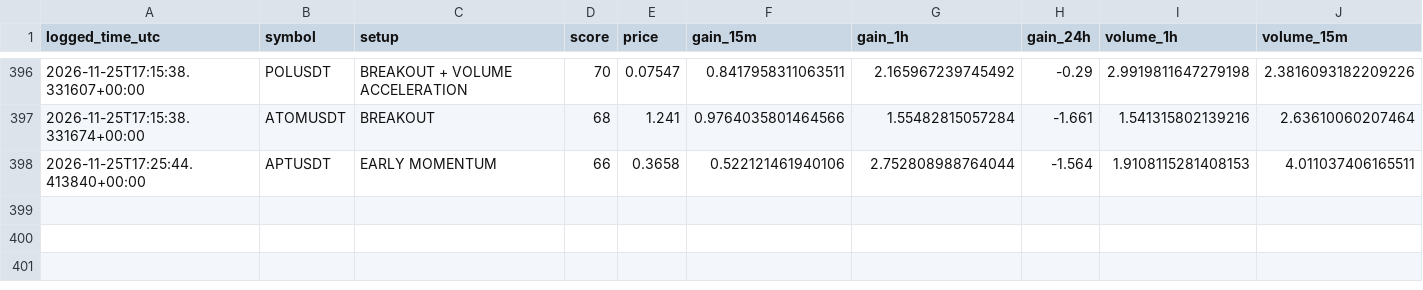
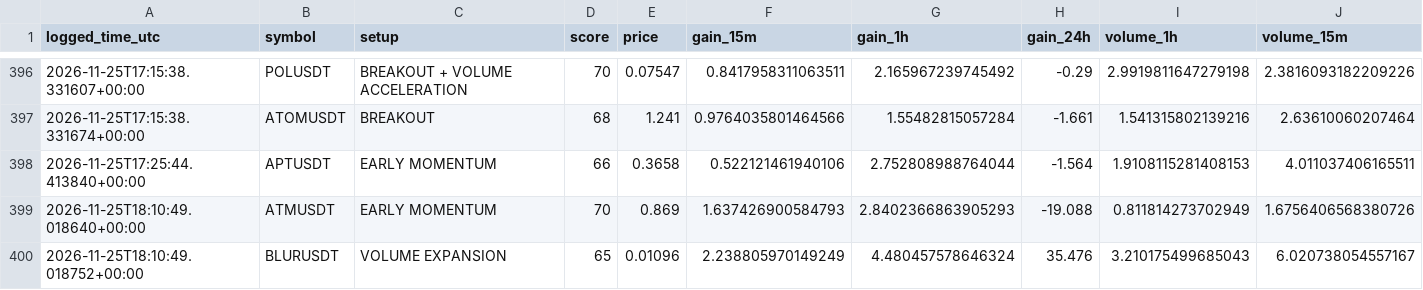
Before and after one commit to solom20232007/V5, a CSV file: early_watch_log_v5.csv, drawn as a sheet; only a part is shown, gaps mark what is left out; rows hold the shown columns only; the diff names each change by its address in the sheet, - before the commit and + after, or states it on an @@ line.

```diff
--- a/early_watch_log_v5.csv
+++ b/early_watch_log_v5.csv
+row 399: 2026-11-25T18:10:49.018640+00:00 | ATMUSDT | EARLY MOMENTUM | 70 | 0.869 | 1.637426900584793 | 2.8402366863905293 | -19.088 | 0.811814273702949 | 1.6756406568380726
+row 400: 2026-11-25T18:10:49.018752+00:00 | BLURUSDT | VOLUME EXPANSION | 65 | 0.01096 | 2.238805970149249 | 4.480457578646324 | 35.476 | 3.210175499685043 | 6.020738054557167
```
Also changed, not shown: early_scan_diagnostics_v5.csv, 1 other file.
